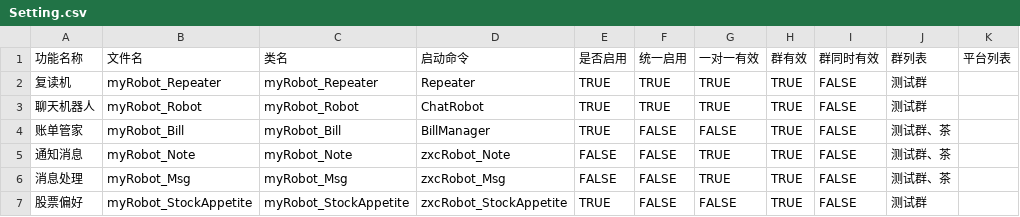
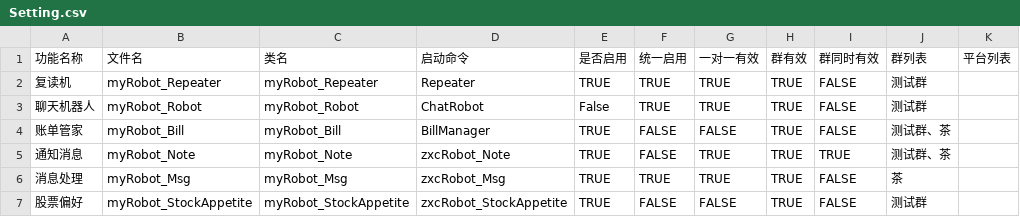
Before and after one commit to zixingcheng/zxcProj, a CSV file: src/Zxc.Python/zxcPy.Robot/Setting/Setting.csv, drawn as a sheet.

```diff
--- a/src/Zxc.Python/zxcPy.Robot/Setting/Setting.csv
+++ b/src/Zxc.Python/zxcPy.Robot/Setting/Setting.csv
@@ -2,6 +2,6 @@
 复读机,myRobot_Repeater,myRobot_Repeater,Repeater,TRUE,TRUE,TRUE,TRUE,FALSE,测试群,
-聊天机器人,myRobot_Robot,myRobot_Robot,ChatRobot,TRUE,TRUE,TRUE,TRUE,FALSE,测试群,
+聊天机器人,myRobot_Robot,myRobot_Robot,ChatRobot,False,TRUE,TRUE,TRUE,FALSE,测试群,
 账单管家,myRobot_Bill,myRobot_Bill,BillManager,TRUE,FALSE,FALSE,TRUE,FALSE,测试群、茶,
-通知消息,myRobot_Note,myRobot_Note,zxcRobot_Note,FALSE,FALSE,TRUE,TRUE,FALSE,测试群、茶,
-消息处理,myRobot_Msg,myRobot_Msg,zxcRobot_Msg,FALSE,FALSE,TRUE,TRUE,FALSE,测试群、茶,
+通知消息,myRobot_Note,myRobot_Note,zxcRobot_Note,TRUE,FALSE,TRUE,TRUE,TRUE,测试群、茶,
+消息处理,myRobot_Msg,myRobot_Msg,zxcRobot_Msg,TRUE,TRUE,TRUE,TRUE,FALSE,茶,
 股票偏好,myRobot_StockAppetite,myRobot_StockAppetite,zxcRobot_StockAppetite,TRUE,FALSE,FALSE,TRUE,FALSE,测试群,
```
Also changed, not shown: 3 other files.
